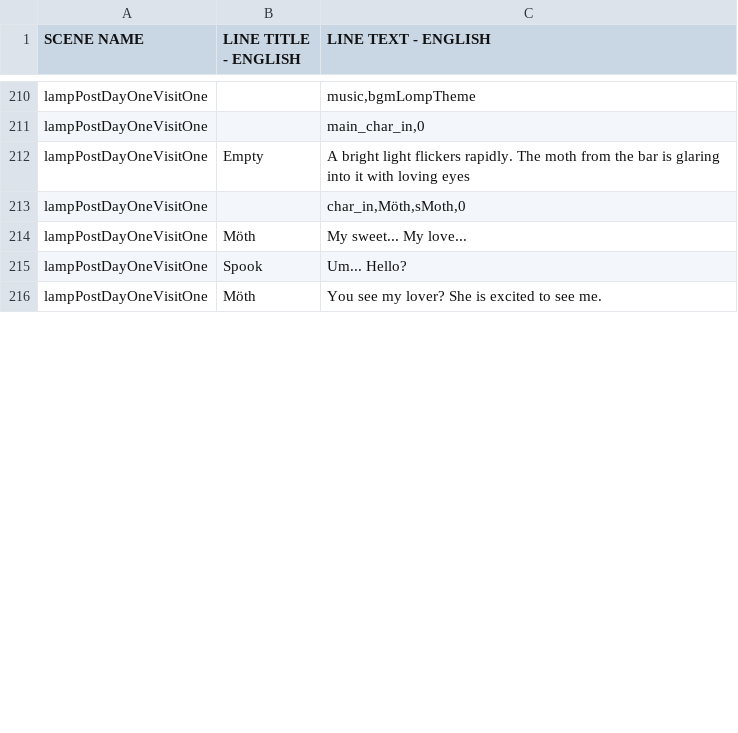
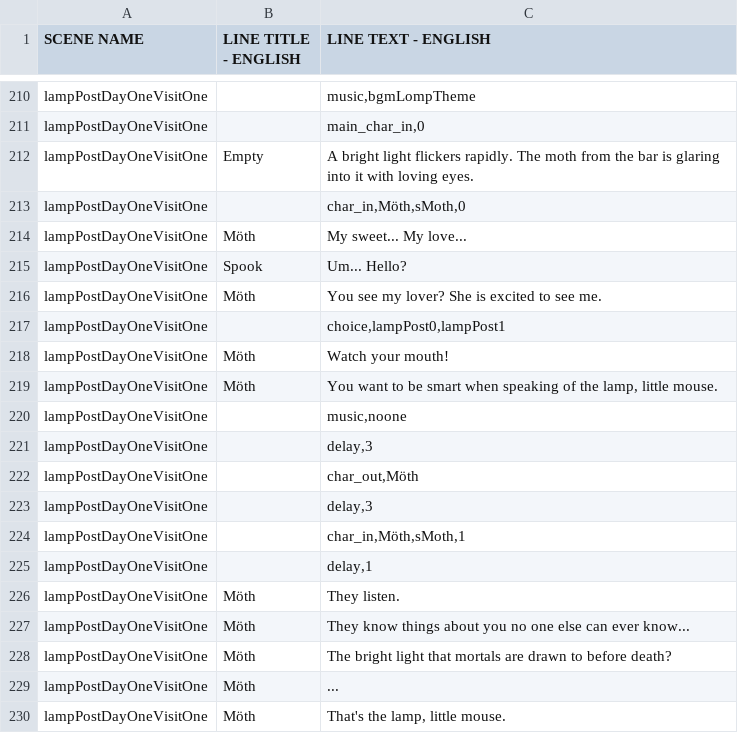
Before and after one commit to kazak29/Spooktober_2026_GameJam, a CSV file: datafiles/lines.csv, drawn as a sheet; only a part is shown, gaps mark what is left out; the diff covers the shown part only.

Commit message:
Almost done with lamp post day one

```diff
--- a/datafiles/lines.csv
+++ b/datafiles/lines.csv
@@ -211,3 +211,3 @@ lampPostDayOneVisitOne,,"music,bgmLompTheme"
 lampPostDayOneVisitOne,,"main_char_in,0"
-lampPostDayOneVisitOne,Empty,A bright light flickers rapidly. The moth from the bar is glaring into it with loving eyes
+lampPostDayOneVisitOne,Empty,A bright light flickers rapidly. The moth from the bar is glaring into it with loving eyes.
 lampPostDayOneVisitOne,,"char_in,Möth,sMoth,0"
@@ -216 +216,15 @@ lampPostDayOneVisitOne,Spook,Um... Hello?
 lampPostDayOneVisitOne,Möth,You see my lover? She is excited to see me.
+lampPostDayOneVisitOne,,"choice,lampPost0,lampPost1"
+lampPostDayOneVisitOne,Möth,Watch your mouth!
+lampPostDayOneVisitOne,Möth,"You want to be smart when speaking of the lamp, little mouse."
+lampPostDayOneVisitOne,,"music,noone"
+lampPostDayOneVisitOne,,"delay,3"
+lampPostDayOneVisitOne,,"char_out,Möth"
+lampPostDayOneVisitOne,,"delay,3"
+lampPostDayOneVisitOne,,"char_in,Möth,sMoth,1"
+lampPostDayOneVisitOne,,"delay,1"
+lampPostDayOneVisitOne,Möth,They listen.
+lampPostDayOneVisitOne,Möth,They know things about you no one else can ever know...
+lampPostDayOneVisitOne,Möth,The bright light that mortals are drawn to before death?
+lampPostDayOneVisitOne,Möth,...
+lampPostDayOneVisitOne,Möth,"That's the lamp, little mouse."
```
Also changed, not shown: 29 added rows and 9 edited cells elsewhere in this file, datafiles/ui.csv, 3 other files.
